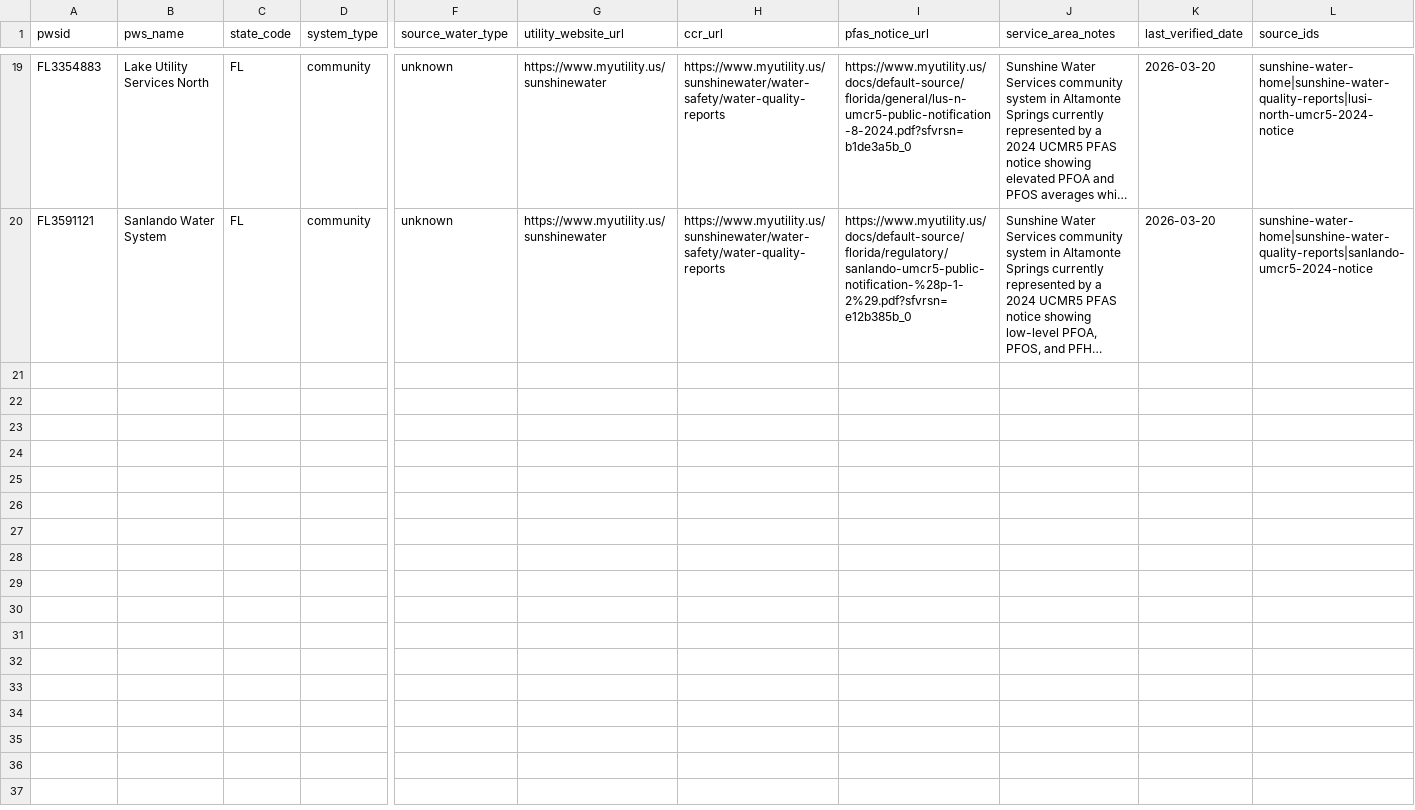
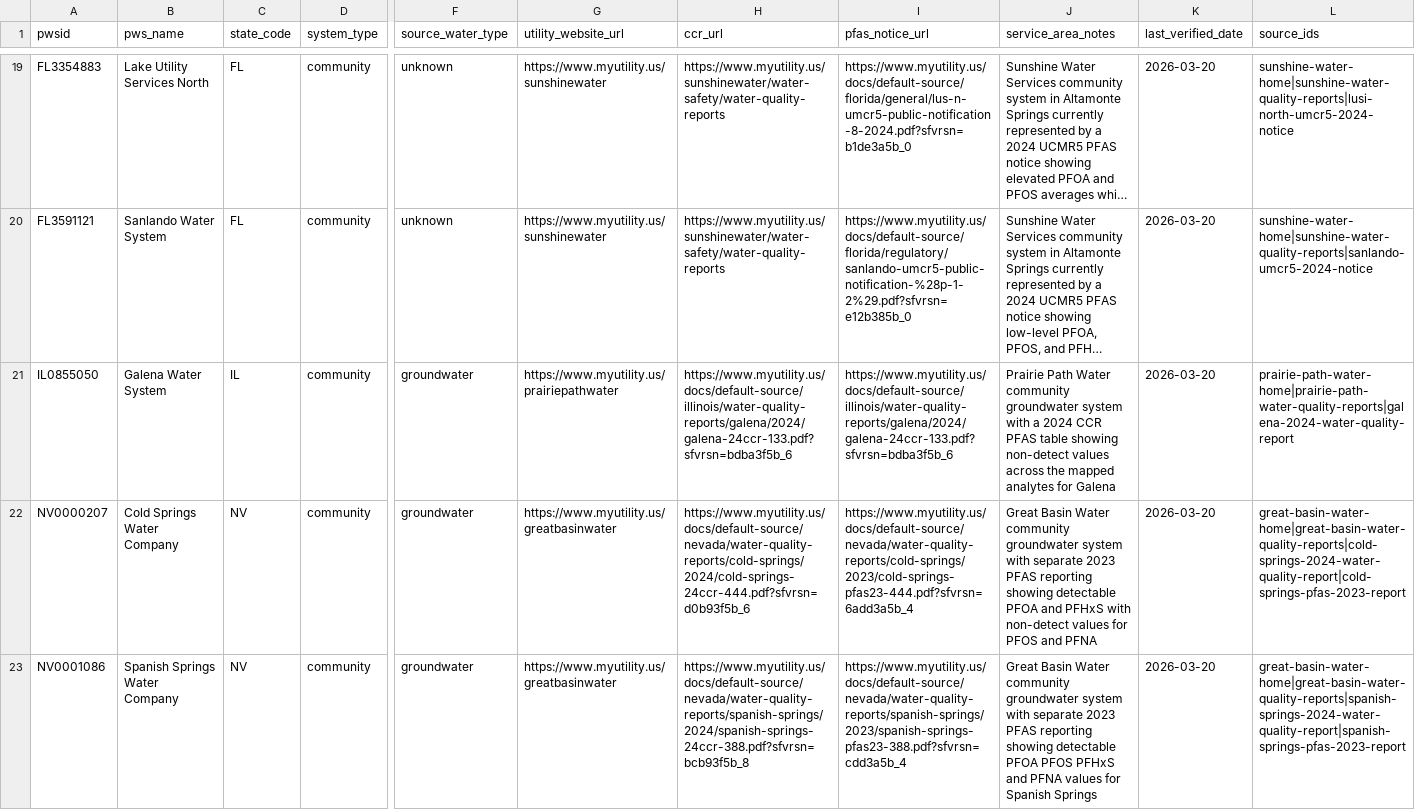
Before and after one commit to ichbinhyeok/pfas, a CSV file: data/normalized/public_water_systems/public_water_systems.csv, drawn as a sheet; only a part is shown, gaps mark what is left out; long unchanged cells end in …; rows hold the shown columns only; the diff covers the shown part only; the diff names each change by its address in the sheet, - before the commit and + after, or states it on an @@ line.

```diff
--- a/data/normalized/public_water_systems/public_water_systems.csv
+++ b/data/normalized/public_water_systems/public_water_systems.csv
+row 21: IL0855050 | Galena Water System | IL | community | groundwater | https://www.myutility.us/prairiepathwater | https://www.myutility.us/docs/default-source/illinois/water-quality-reports/galena/2024/galena-24ccr-133.pdf?sfvrsn=bdba3f5b_6 | https://www.myutility.us/docs/default-source/illinois/water-quality-reports/galena/2024/galena-24ccr-133.pdf?sfvrsn=bdba3f5b_6 | Prairie Path Water community groundwater system with a 2024 CCR PFAS table showing non-detect values across the mapped analytes for Galena | 2026-03-20 | prairie-path-water-home|prairie-path-water-quality-reports|galena-2024-water-quality-report
+row 22: NV0000207 | Cold Springs Water Company | NV | community | groundwater | https://www.myutility.us/greatbasinwater | https://www.myutility.us/docs/default-source/nevada/water-quality-reports/cold-springs/2024/cold-springs-24ccr-444.pdf?sfvrsn=d0b93f5b_6 | https://www.myutility.us/docs/default-source/nevada/water-quality-reports/cold-springs/2023/cold-springs-pfas23-444.pdf?sfvrsn=6add3a5b_4 | Great Basin Water community groundwater system with separate 2023 PFAS reporting showing detectable PFOA and PFHxS with non-detect values for PFOS and PFNA | 2026-03-20 | great-basin-water-home|great-basin-water-quality-reports|cold-springs-2024-water-quality-report|cold-springs-pfas-2023-report
+row 23: NV0001086 | Spanish Springs Water Company | NV | community | groundwater | https://www.myutility.us/greatbasinwater | https://www.myutility.us/docs/default-source/nevada/water-quality-reports/spanish-springs/2024/spanish-springs-24ccr-388.pdf?sfvrsn=bcb93f5b_8 | https://www.myutility.us/docs/default-source/nevada/water-quality-reports/spanish-springs/2023/spanish-springs-pfas23-388.pdf?sfvrsn=cdd3a5b_4 | Great Basin Water community groundwater system with separate 2023 PFAS reporting showing detectable PFOA PFOS PFHxS and PFNA values for Spanish Springs | 2026-03-20 | great-basin-water-home|great-basin-water-quality-reports|spanish-springs-2024-water-quality-report|spanish-springs-pfas-2023-report
```
Also changed, not shown: 2 added rows elsewhere in this file, data/normalized/cost_models/filter_costs.csv, data/normalized/filter_products/filter_products.csv, 54 other files.
